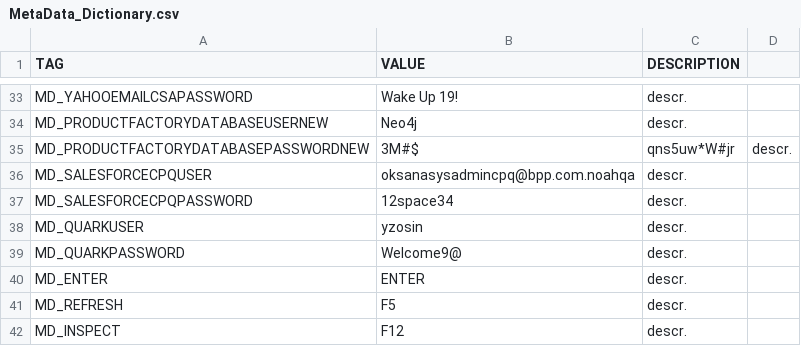
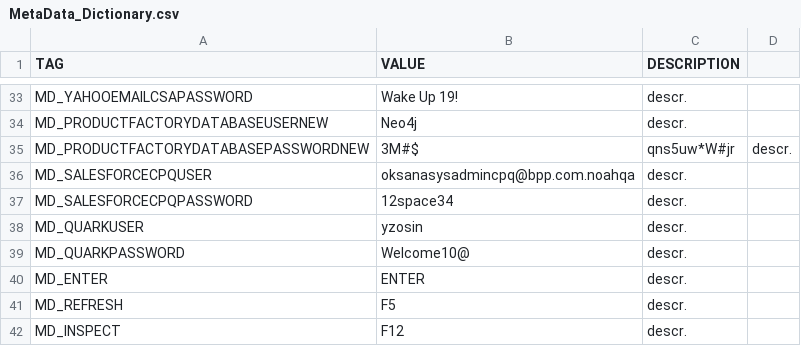
Before and after one commit to LevviathaN/TSrepo, a CSV file: framework/MetaData_Dictionary.csv, drawn as a sheet; only a part is shown, gaps mark what is left out.

```diff
--- a/framework/MetaData_Dictionary.csv
+++ b/framework/MetaData_Dictionary.csv
@@ -38,3 +38,3 @@ MD_SALESFORCECPQPASSWORD,12space34,descr.
 MD_QUARKUSER,yzosin,descr.
-MD_QUARKPASSWORD,Welcome9@,descr.
+MD_QUARKPASSWORD,Welcome10@,descr.
 MD_ENTER,ENTER,descr.
```
Also changed, not shown: 13 other files.
